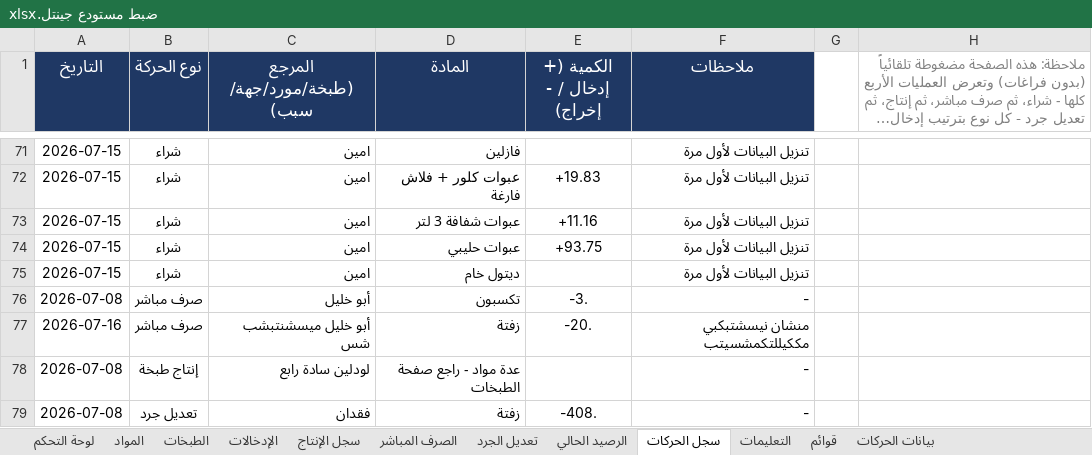
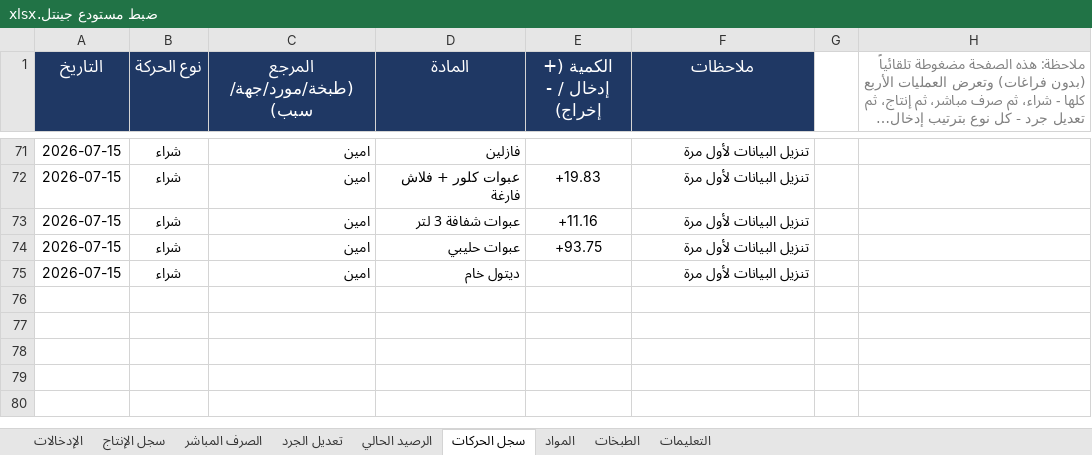
Before and after one commit to amen-ramadan-409/-, an Excel workbook: ضبط مستودع جينتل.xlsx, sheet سجل الحركات, drawn as a sheet; only a part is shown, gaps mark what is left out; long unchanged cells end in …; values as stored, in another font and other column widths than the file's, no borders; conditional formats not drawn; the diff names each change by its address in the sheet, - before the commit and + after, or states it on an @@ line.

```diff
--- a/ضبط مستودع جينتل.xlsx (sheet سجل الحركات)
+++ b/ضبط مستودع جينتل.xlsx (sheet سجل الحركات)
@@ sheet tab hidden: لوحة التحكم @@
@@ sheet tab hidden: قوائم @@
@@ sheet tab hidden: بيانات الحركات @@
@@ sheet tab order changed: الإدخالات | سجل الإنتاج | الصرف المباشر | تعديل الجرد | الرصيد الحالي | سجل الحركات | المواد | الطبخات | التعليمات @@
-row 76: 2026-07-08 | صرف مباشر | أبو خليل | تكسبون | -3. | -
-row 77: 2026-07-16 | صرف مباشر | أبو خليل ميسشنتبشب شس | زفتة | -20. | منشان نيسشتبكبي مككيللتكمشسيتب
-row 78: 2026-07-08 | إنتاج طبخة | لودلين سادة رابع | عدة مواد - راجع صفحة الطبخات |  | -
-row 79: 2026-07-08 | تعديل جرد | فقدان | زفتة | -408. | -
```
Also changed, not shown: sheet الطبخات, sheet المواد, sheet الرصيد الحالي, sheet الصرف المباشر, sheet تعديل الجرد, sheet سجل الإنتاج, formulas that keep their value, ضبط_رواتب_الموظفين.xlsx, 9 other files.
